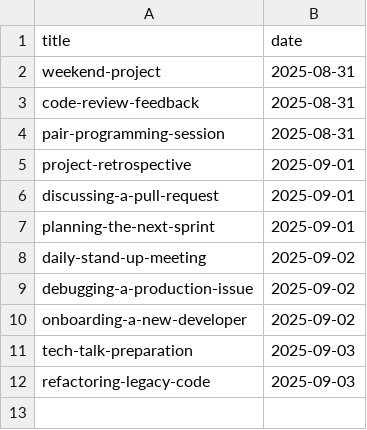
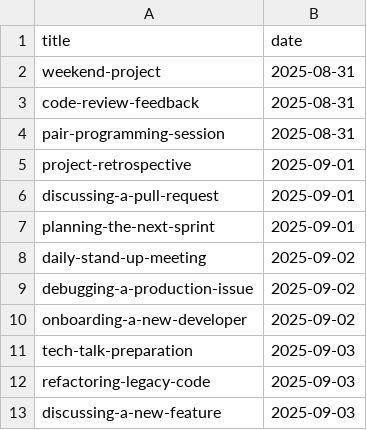
Before and after one commit to muhfaris/english-vocabulary, a CSV file: dialogues.csv, drawn as a sheet.

```diff
--- a/dialogues.csv
+++ b/dialogues.csv
@@ -12 +12,2 @@ tech-talk-preparation,2025-09-03
 refactoring-legacy-code,2025-09-03
+discussing-a-new-feature,2025-09-03
```
Also changed, not shown: 1 other file.
